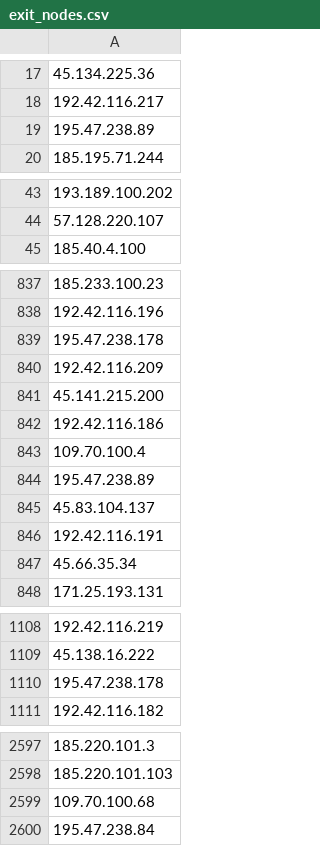
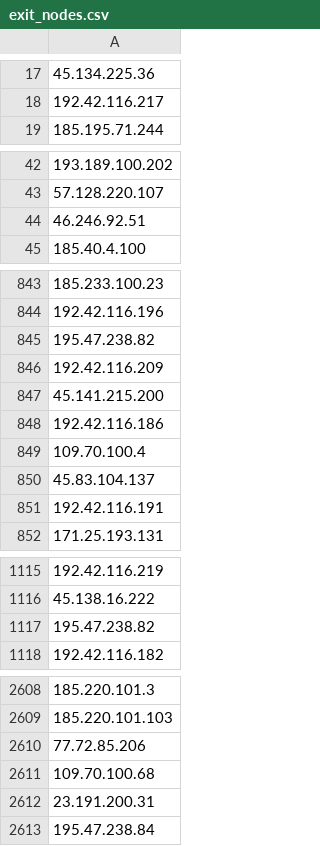
Before and after one commit to jjewitt/TOR_List, a CSV file: lists/exit_nodes.csv, drawn as a sheet; only a part is shown, gaps mark what is left out; removed rows and columns are numbered as before the commit, all else as after; the diff covers the shown part only; the diff names each change by its address in the sheet, - before the commit and + after, or states it on an @@ line.

```diff
--- a/lists/exit_nodes.csv
+++ b/lists/exit_nodes.csv
-row 19: 195.47.238.89
+row 44: 46.246.92.51
-row 839: 195.47.238.178
+row 845: 195.47.238.82
-A850: 195.47.238.89
+A850: 45.83.104.137
-row 845: 45.83.104.137
-row 847: 45.66.35.34
-row 1110: 195.47.238.178
+row 1117: 195.47.238.82
-A2610: 109.70.100.68
+A2610: 77.72.85.206
+row 2611: 109.70.100.68
+row 2612: 23.191.200.31
```
Also changed, not shown: 19 added rows, 7 removed rows and 3 edited cells elsewhere in this file, lists/guard_nodes.csv, lists/recent_nodes.csv, 1 other file.
